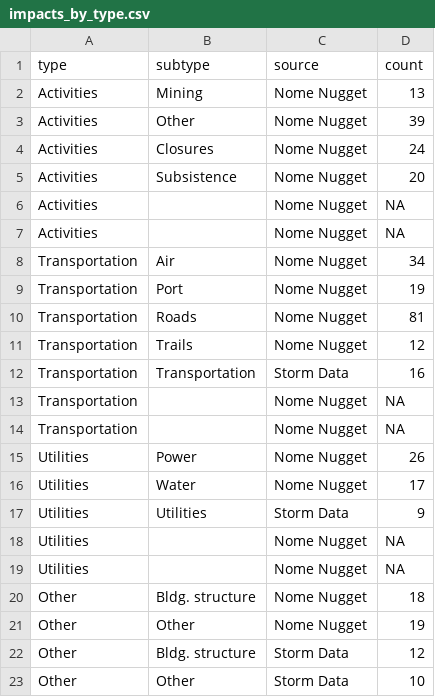
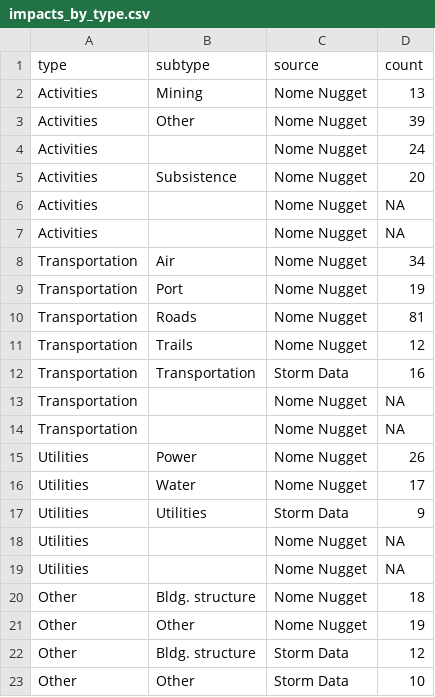
Before and after one commit to kyleredilla/nome-extremes, a CSV file: data/impacts_by_type.csv, drawn as a sheet.

```diff
--- a/data/impacts_by_type.csv
+++ b/data/impacts_by_type.csv
@@ -3,3 +3,3 @@ Activities,Mining,Nome Nugget,13
 Activities,Other,Nome Nugget,39
-Activities,Closures,Nome Nugget,24
+Activities,"       ",Nome Nugget,24
 Activities,Subsistence,Nome Nugget,20
```
Also changed, not shown: 3 other files.
